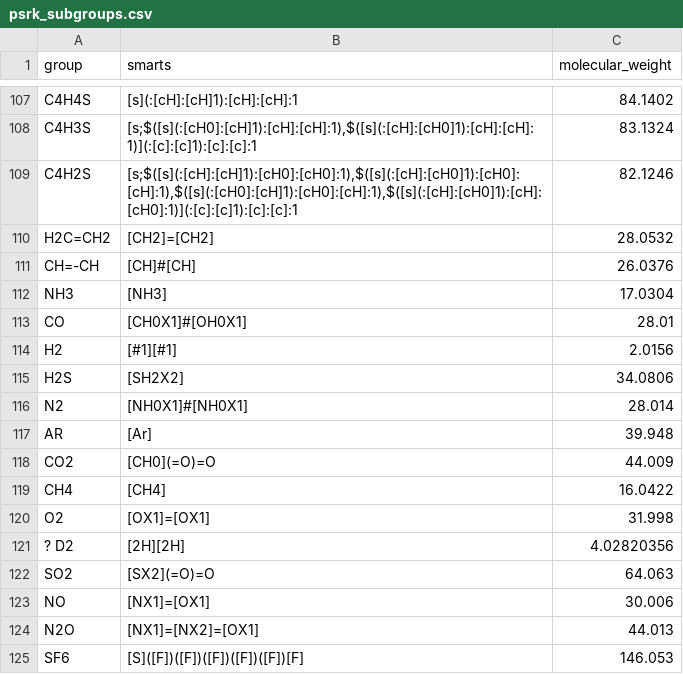
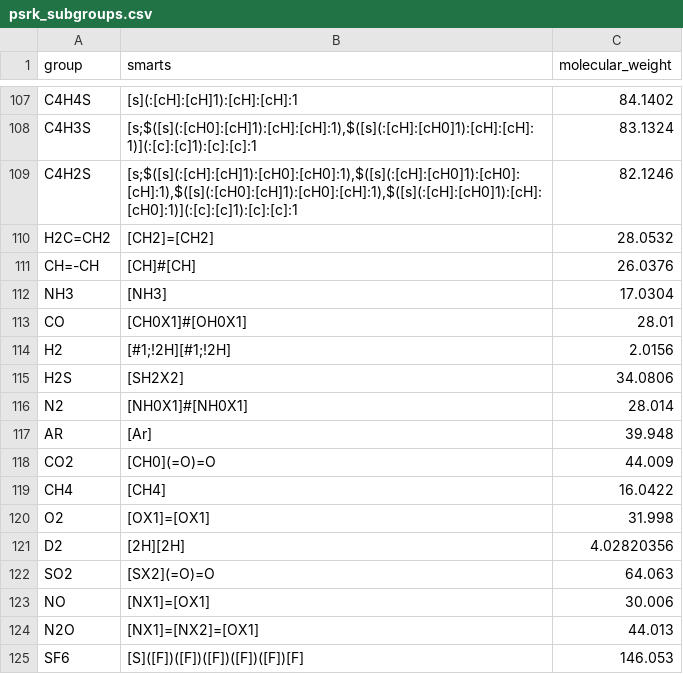
Before and after one commit to ipqa-research/ugropy, a CSV file: ugropy/groupscsv/psrk/psrk_subgroups.csv, drawn as a sheet; only a part is shown, gaps mark what is left out.

```diff
--- a/ugropy/groupscsv/psrk/psrk_subgroups.csv
+++ b/ugropy/groupscsv/psrk/psrk_subgroups.csv
@@ -113,3 +113,3 @@ NH3|[NH3]|17.0304
 CO|[CH0X1]#[OH0X1]|28.01
-H2|[#1][#1]|2.0156
+H2|[#1;!2H][#1;!2H]|2.0156
 H2S|[SH2X2]|34.0806
@@ -120,3 +120,3 @@ CH4|[CH4]|16.0422
 O2|[OX1]=[OX1]|31.998
-? D2|[2H][2H]|4.02820356
+D2|[2H][2H]|4.02820356
 SO2|[SX2](=O)=O|64.063
```
Also changed, not shown: ugropy/groupscsv/dortmund/dortmund_subgroups.csv, ugropy/groupscsv/psrk/psrk_info.csv, 9 other files.
